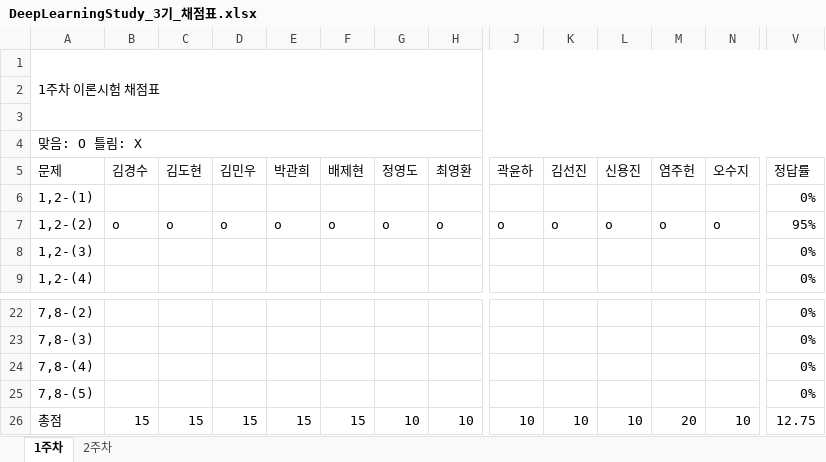
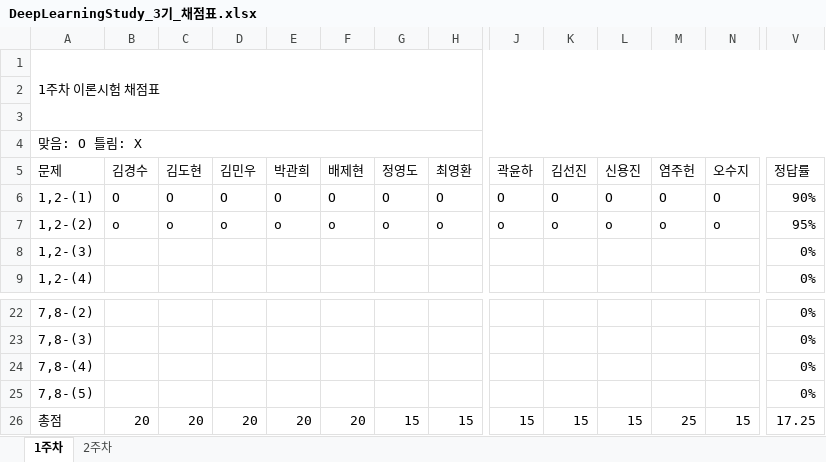
Before and after one commit to JoSihun/DeepLearningStudy, an Excel workbook: 03_TEST_DATA/DeepLearningStudy_3기_채점표.xlsx, sheet 1주차, drawn as a sheet; only a part is shown, gaps mark what is left out; values as stored, in another font and other column widths than the file's, no cell formats; removed rows and columns are numbered as before the commit, all else as after; rows hold the shown columns only; the diff covers the shown part only; the diff names each change by its address in the sheet, - before the commit and + after, or states it on an @@ line.

Commit message:
김도현

```diff
--- a/03_TEST_DATA/DeepLearningStudy_3기_채점표.xlsx (sheet 1주차)
+++ b/03_TEST_DATA/DeepLearningStudy_3기_채점표.xlsx (sheet 1주차)
-row 6: 1,2-(1) |  |  |  |  |  |  |  |  |  |  |  |  | 0%
+row 6: 1,2-(1) | O | O | O | O | O | O | O | O | O | O | O | O | 90%
-B26 (김경수): 15
+B26 (김경수): 20
-C26 (김도현): 15
+C26 (김도현): 20
-D26 (김민우): 15
+D26 (김민우): 20
-E26 (박관희): 15
+E26 (박관희): 20
-F26 (배제현): 15
+F26 (배제현): 20
-G26 (정영도): 10
+G26 (정영도): 15
-H26 (최영환): 10
+H26 (최영환): 15
-J26 (곽윤하): 10
+J26 (곽윤하): 15
-K26 (김선진): 10
+K26 (김선진): 15
-L26 (신용진): 10
+L26 (신용진): 15
-M26 (염주헌): 20
+M26 (염주헌): 25
-N26 (오수지): 10
+N26 (오수지): 15
-V26 (정답률): 12.75
+V26 (정답률): 17.25
```
Also changed, not shown: 6 edited cells elsewhere in this sheet, cell formats, formulas that keep their value.
